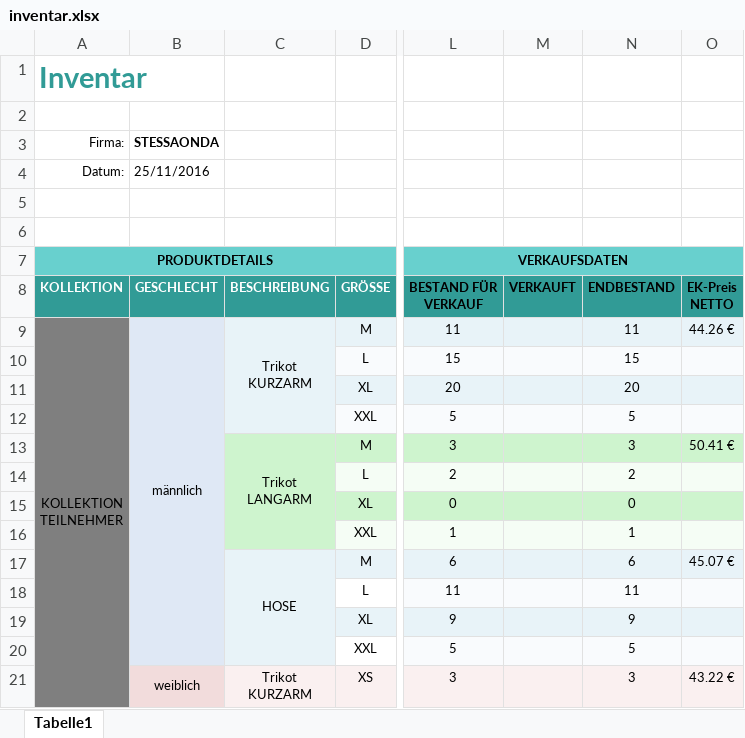
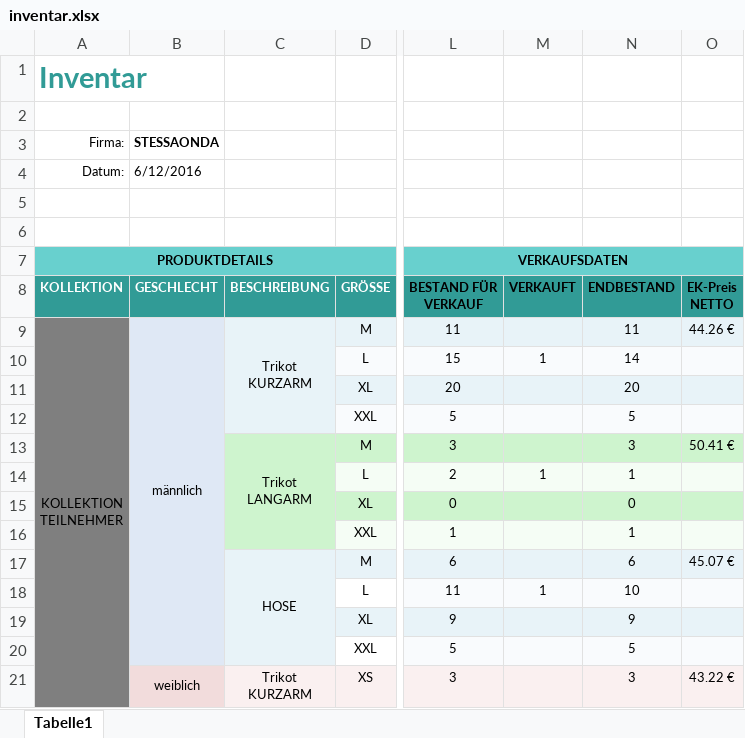
Before and after one commit to xandi37einhalb/CA, an Excel workbook: 2017 Reisen/inventar.xlsx, sheet Tabelle1, drawn as a sheet; only a part is shown, gaps mark what is left out; values as stored, in another font and other column widths than the file's, no borders; charts and pictures not drawn; the diff names each change by its address in the sheet, - before the commit and + after, or states it on an @@ line.

Commit message:
Inventarbestand aktualisiert; Bestellung Volker Laabs #1565

```diff
--- a/2017 Reisen/inventar.xlsx (sheet Tabelle1)
+++ b/2017 Reisen/inventar.xlsx (sheet Tabelle1)
-B4 (GESCHLECHT): 25/11/2016
+B4 (GESCHLECHT): 6/12/2016
-M10 (VERKAUFT): (empty)
+M10 (VERKAUFT): 1
-N10 (ENDBESTAND): 15
+N10 (ENDBESTAND): 14
-M14 (VERKAUFT): (empty)
+M14 (VERKAUFT): 1
-N14 (ENDBESTAND): 2
+N14 (ENDBESTAND): 1
-M18 (VERKAUFT): (empty)
+M18 (VERKAUFT): 1
-N18 (ENDBESTAND): 11
+N18 (ENDBESTAND): 10
```
